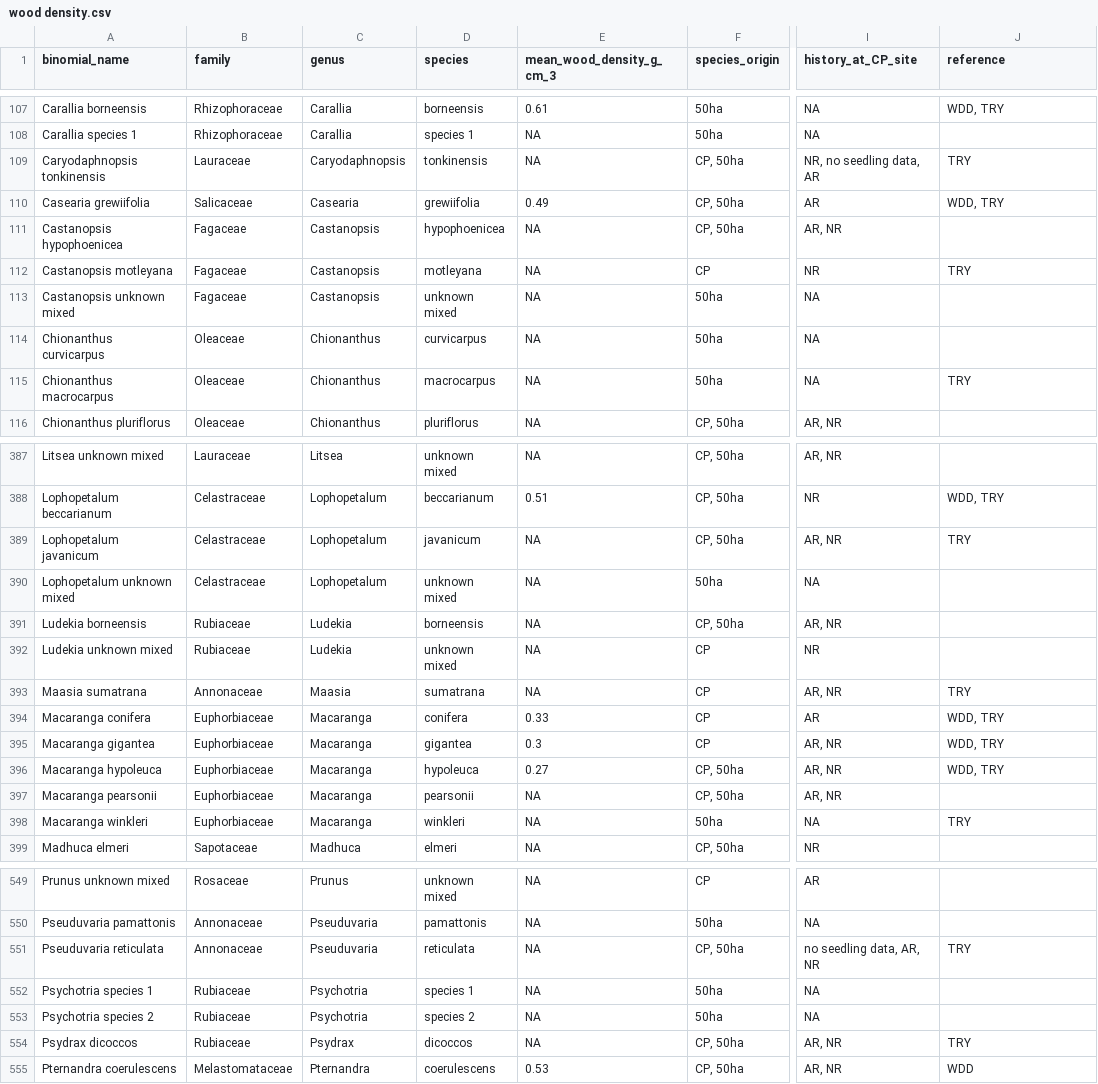
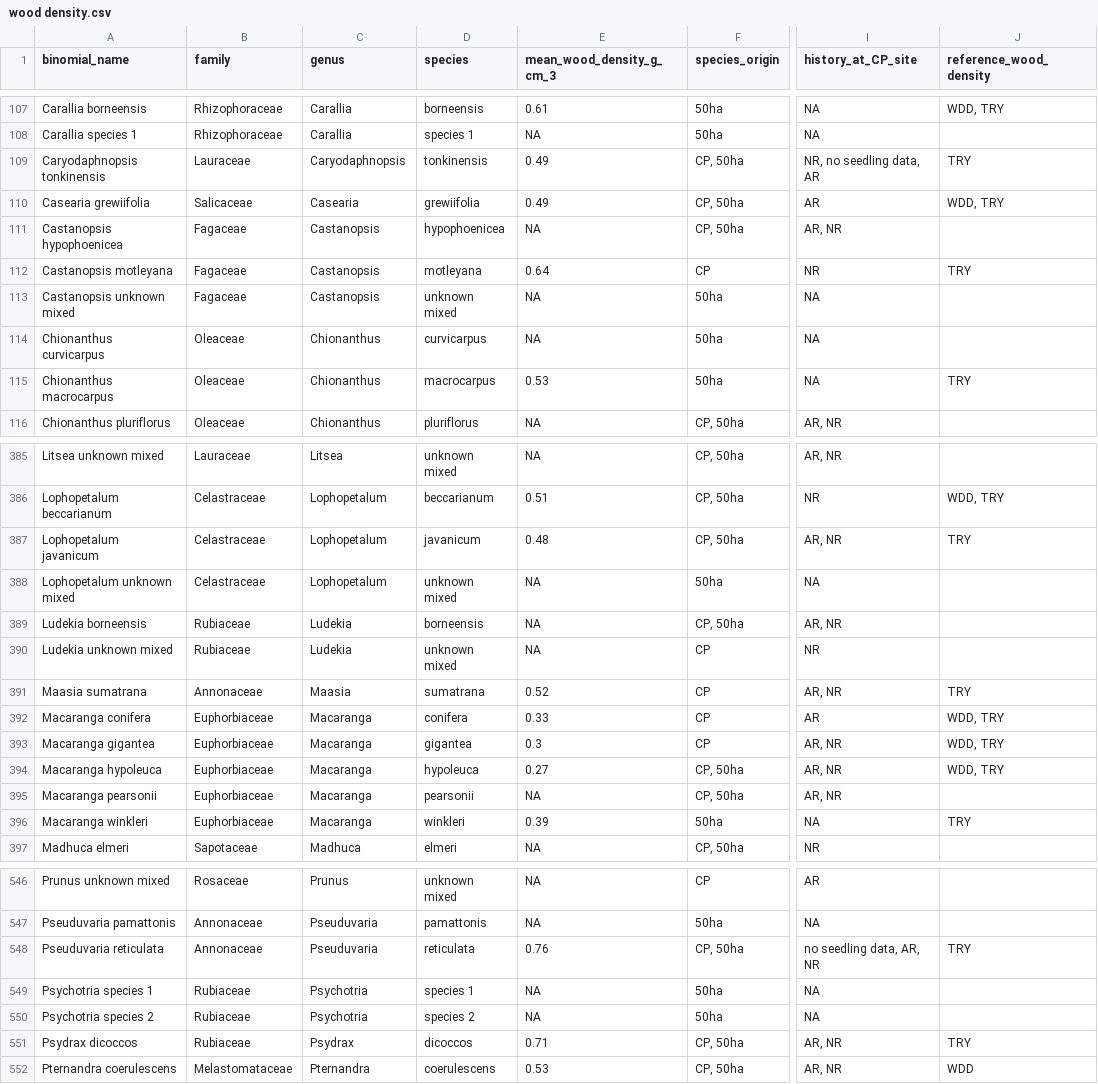
Before and after one commit to hannahglendell/Danum_plant_traits, a CSV file: processed trait data/wood density.csv, drawn as a sheet; only a part is shown, gaps mark what is left out; addresses are those after the commit; the diff covers the shown part only; the diff names each change by its address in the sheet, - before the commit and + after, or states it on an @@ line.

```diff
--- a/processed trait data/wood density.csv
+++ b/processed trait data/wood density.csv
-J1: reference
+J1: reference_wood_density
-E109 (mean_wood_density_g_cm_3): NA
+E109 (mean_wood_density_g_cm_3): 0.49
-E112 (mean_wood_density_g_cm_3): NA
+E112 (mean_wood_density_g_cm_3): 0.64
-E115 (mean_wood_density_g_cm_3): NA
+E115 (mean_wood_density_g_cm_3): 0.53
-E387 (mean_wood_density_g_cm_3): NA
+E387 (mean_wood_density_g_cm_3): 0.48
-E391 (mean_wood_density_g_cm_3): NA
+E391 (mean_wood_density_g_cm_3): 0.52
-E396 (mean_wood_density_g_cm_3): NA
+E396 (mean_wood_density_g_cm_3): 0.39
-E548 (mean_wood_density_g_cm_3): NA
+E548 (mean_wood_density_g_cm_3): 0.76
-E551 (mean_wood_density_g_cm_3): NA
+E551 (mean_wood_density_g_cm_3): 0.71
```
Also changed, not shown: 3 removed rows and 36 edited cells elsewhere in this file, processed trait data/flower colour.csv, processed trait data/fruit size.csv, 10 other files.
